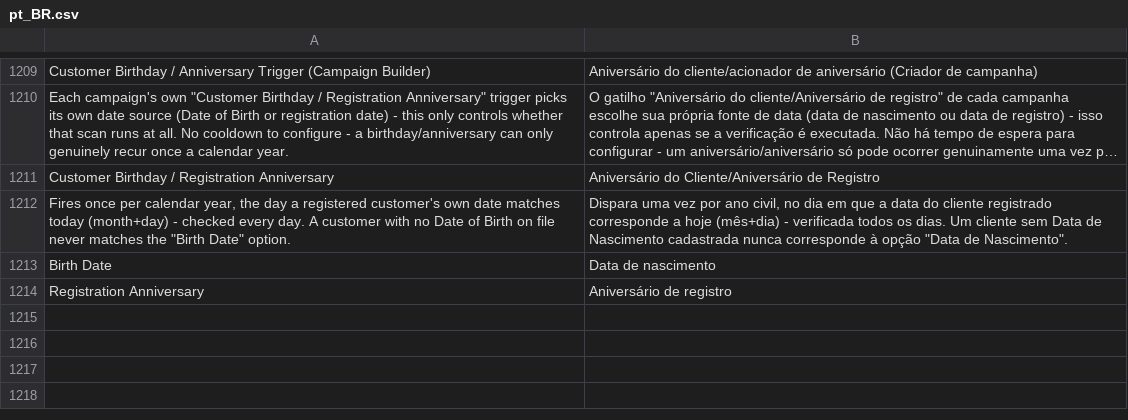
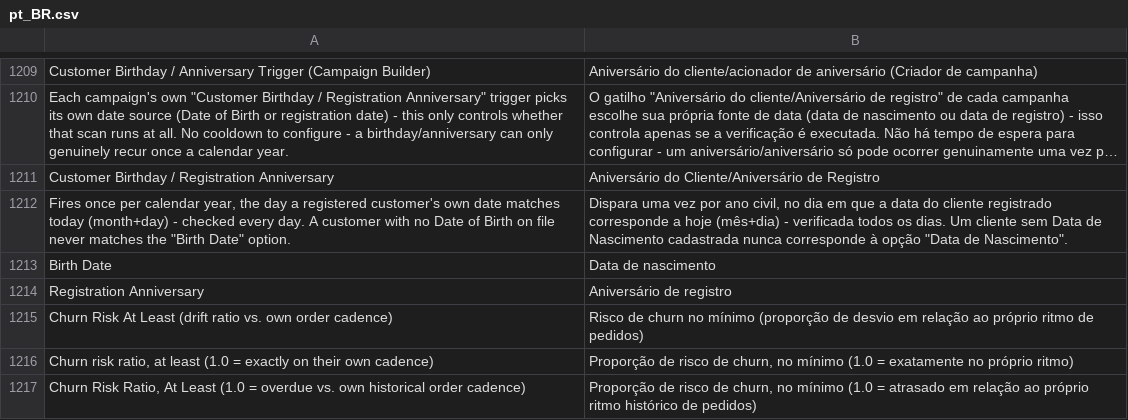
Before and after one commit to michalper/ordo, a CSV file: i18n/pt_BR.csv, drawn as a sheet; only a part is shown, gaps mark what is left out; long unchanged cells end in ….

```diff
--- a/i18n/pt_BR.csv
+++ b/i18n/pt_BR.csv
@@ -1222 +1222,4 @@
 "Registration Anniversary","Aniversário de registro"
+"Churn Risk At Least (drift ratio vs. own order cadence)","Risco de churn no mínimo (proporção de desvio em relação ao próprio ritmo de pedidos)"
+"Churn risk ratio, at least (1.0 = exactly on their own cadence)","Proporção de risco de churn, no mínimo (1.0 = exatamente no próprio ritmo)"
+"Churn Risk Ratio, At Least (1.0 = overdue vs. own historical order cadence)","Proporção de risco de churn, no mínimo (1.0 = atrasado em relação ao próprio ritmo histórico de pedidos)"
```
Also changed, not shown: i18n/cs_CZ.csv, i18n/de_DE.csv, 31 other files.
